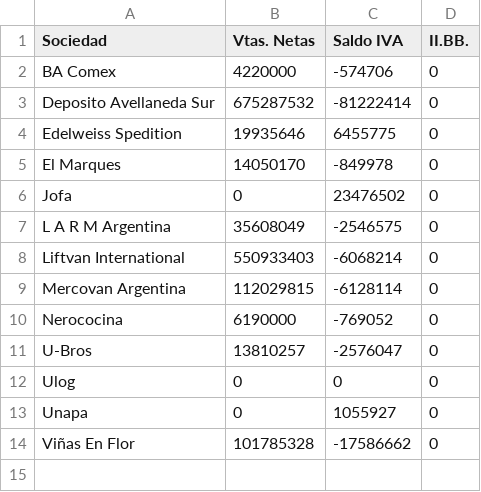
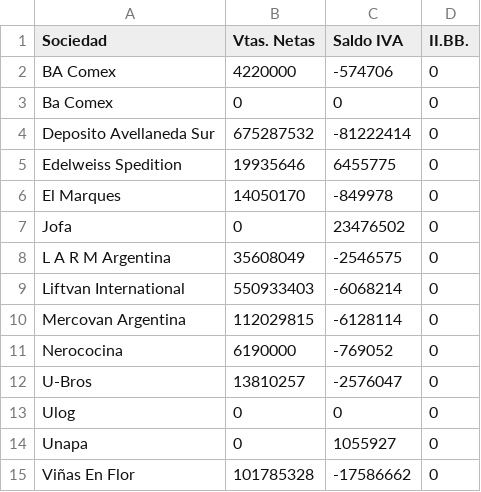
Before and after one commit to marajadesantelmo/resumen_contable, a CSV file: data/resumen_contable_mes_actual.csv, drawn as a sheet.

```diff
--- a/data/resumen_contable_mes_actual.csv
+++ b/data/resumen_contable_mes_actual.csv
@@ -2,2 +2,3 @@ Sociedad,Vtas. Netas,Saldo IVA,II.BB.
 BA Comex,4220000,-574706,0
+Ba Comex,0,0,0
 Deposito Avellaneda Sur,675287532,-81222414,0
```
Also changed, not shown: 1 other file.
